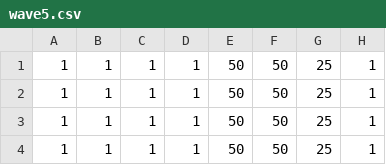
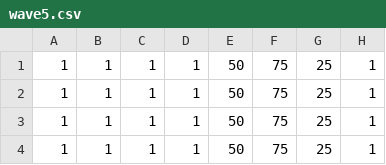
Before and after one commit to sanoyuya/TD1_3, a CSV file: WAVE_ENEMY_DATA/wave5.csv, drawn as a sheet; only a part is shown; the diff names each change by its address in the sheet, - before the commit and + after, or states it on an @@ line.

Commit message:
弾の出る時間75

```diff
--- a/WAVE_ENEMY_DATA/wave5.csv
+++ b/WAVE_ENEMY_DATA/wave5.csv
-F1:F4: 50
+F1:F4: 75
```
